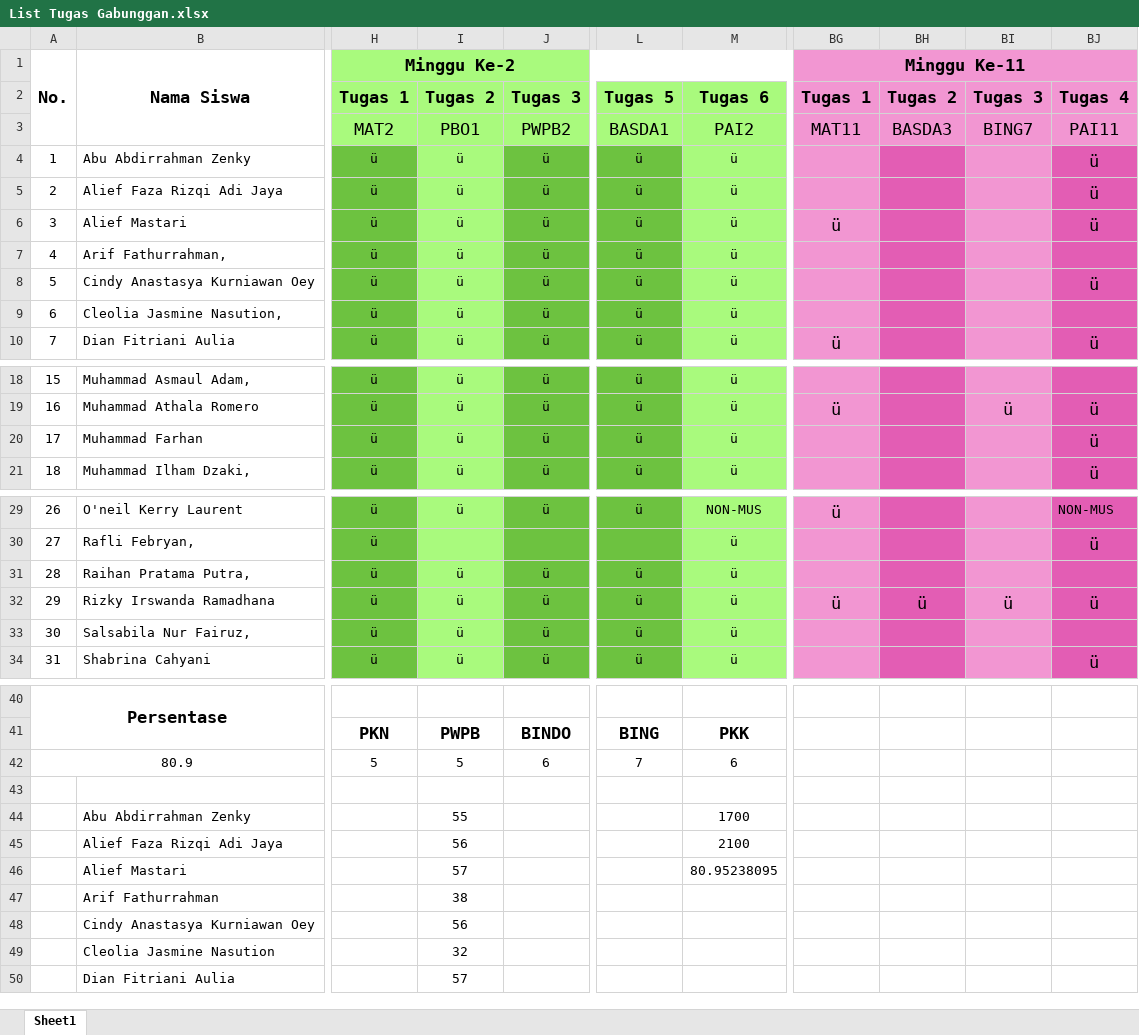
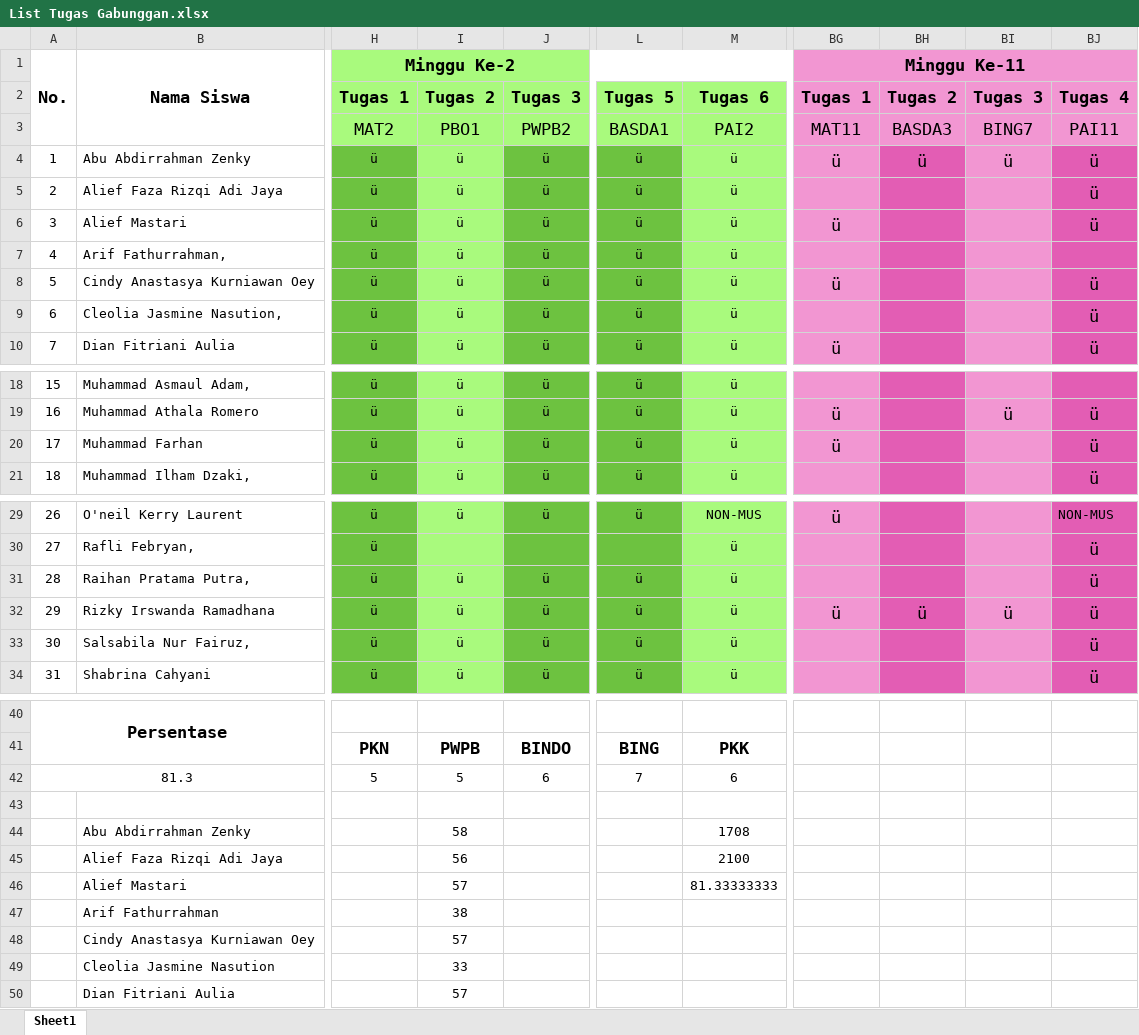
Before and after one commit to NotHydra/rpl-school-web-report, an Excel workbook: Excel/List Tugas Gabunggan.xlsx, sheet Sheet1, drawn as a sheet; only a part is shown, gaps mark what is left out; values as stored, in another font and other column widths than the file's, no borders; conditional formats not drawn; the diff covers the shown part only; the diff names each change by its address in the sheet, - before the commit and + after, or states it on an @@ line.

```diff
--- a/Excel/List Tugas Gabunggan.xlsx (sheet Sheet1)
+++ b/Excel/List Tugas Gabunggan.xlsx (sheet Sheet1)
-BG4: (empty)
+BG4: ü
-BH4: (empty)
+BH4: ü
-BI4: (empty)
+BI4: ü
-BG8: (empty)
+BG8: ü
-BJ9: (empty)
+BJ9: ü
-BG20: (empty)
+BG20: ü
-BJ31: (empty)
+BJ31: ü
-BJ33: (empty)
+BJ33: ü
-A42: 80.9
+A42: 81.3
-I44: 55
+I44: 58
-M44: 1700
+M44: 1708
-M46: 80.95238095
+M46: 81.33333333
-I48: 56
+I48: 57
-I49: 32
+I49: 33
```
Also changed, not shown: 3 edited cells elsewhere in this sheet, Excel/Bulanan/Excel/List Tugas Bulanan Ke-1 (26 Juli 2021 - 29 Agustus 2021).xlsx, Excel/Bulanan/Excel/List Tugas Bulanan Ke-2 (30 Agustus 2021 - 3 Oktober 2021).xlsx, 16 other files.
